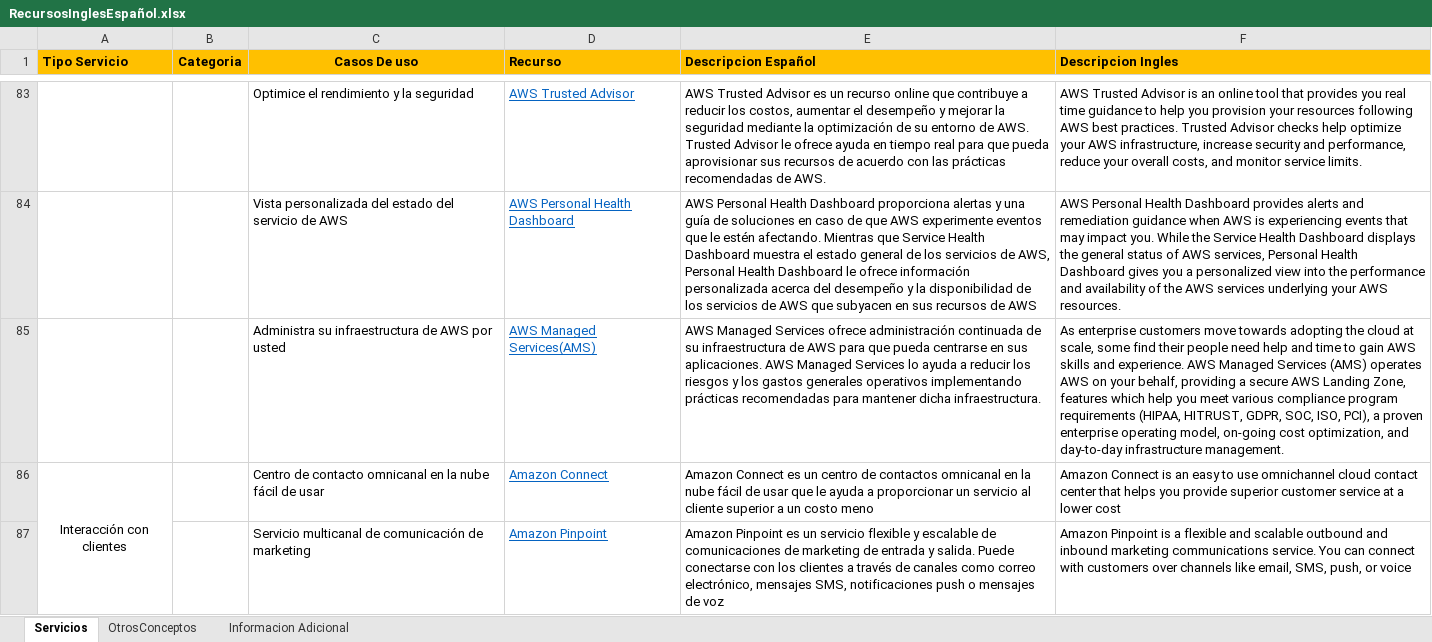
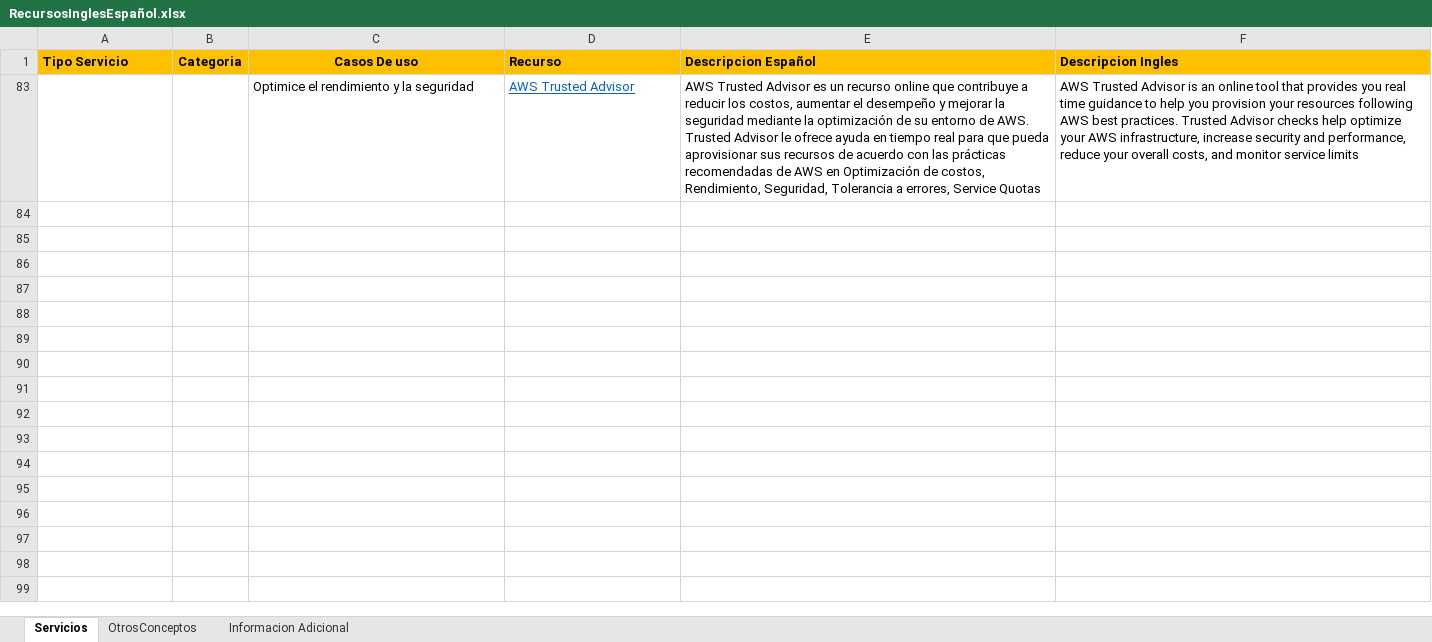
Before and after one commit to jrperez175/CloudAws, an Excel workbook: RecursosInglesEspañol.xlsx, sheet Servicios, drawn as a sheet; only a part is shown, gaps mark what is left out; values as stored, in another font and other column widths than the file's, no borders; charts and pictures not drawn; the diff covers the shown part only; the diff names each change by its address in the sheet, - before the commit and + after, or states it on an @@ line.

```diff
--- a/RecursosInglesEspañol.xlsx (sheet Servicios)
+++ b/RecursosInglesEspañol.xlsx (sheet Servicios)
-E83 (Descripcion Español): …recomendadas de AWS.
+E83 (Descripcion Español): …recomendadas de AWS en Optimización de costos, Rendimiento, Seguridad, Tolerancia a errores, Service Quotas
-F83 (Descripcion Ingles): …monitor service limits.
+F83 (Descripcion Ingles): …monitor service limits
@@ row 84 hidden:  |  | Vista personalizada del estado del servicio de AWS | AWS Personal Health Dashboard | AWS Personal Health Dashboard proporciona alertas y una guía de soluciones en caso de que AWS experimente eventos que le estén afectando. Mientras que Service Health Dashboard muestra el estado general de los servicios de AWS, Personal Health Dashboard le ofrece información personalizada acerca del desempeño y la disponibilidad de los servicios de AWS que subyacen en sus recursos de AWS | AWS Personal Health Dashboard provides alerts and remediation guidance when AWS is experiencing events that may impact you. While the Service Health Dashboard displays the general status of AWS services, Personal Health Dashboard gives you a personalized view into the performance and availability of the AWS services underlying your AWS resources. @@
@@ row 85 hidden:  |  | Administra su infraestructura de AWS por usted | AWS Managed Services(AMS) | AWS Managed Services ofrece administración continuada de su infraestructura de AWS para que pueda centrarse en sus aplicaciones. AWS Managed Services lo ayuda a reducir los riesgos y los gastos generales operativos implementando prácticas recomendadas para mantener dicha infraestructura. | As enterprise customers move towards adopting the cloud at scale, some find their people need help and time to gain AWS skills and experience. AWS Managed Services (AMS) operates AWS on your behalf, providing a secure AWS Landing Zone, features which help you meet various compliance program requirements (HIPAA, HITRUST, GDPR, SOC, ISO, PCI), a proven enterprise operating model, on-going cost optimization, and day-to-day infrastructure management. @@
@@ row 86 hidden: Interacción con clientes |  | Centro de contacto omnicanal en la nube fácil de usar | Amazon Connect | Amazon Connect es un centro de contactos omnicanal en la nube fácil de usar que le ayuda a proporcionar un servicio al cliente superior a un costo meno | Amazon Connect is an easy to use omnichannel cloud contact center that helps you provide superior customer service at a lower cost @@
@@ row 87 hidden:  |  | Servicio multicanal de comunicación de marketing | Amazon Pinpoint | Amazon Pinpoint es un servicio flexible y escalable de comunicaciones de marketing de entrada y salida. Puede conectarse con los clientes a través de canales como correo electrónico, mensajes SMS, notificaciones push o mensajes de voz | Amazon Pinpoint is a flexible and scalable outbound and inbound marketing communications service. You can connect with customers over channels like email, SMS, push, or voice @@
```
Also changed, not shown: 1 removed row and 140 hidden or unhidden rows elsewhere in this sheet, charts or pictures, 1 other file.
